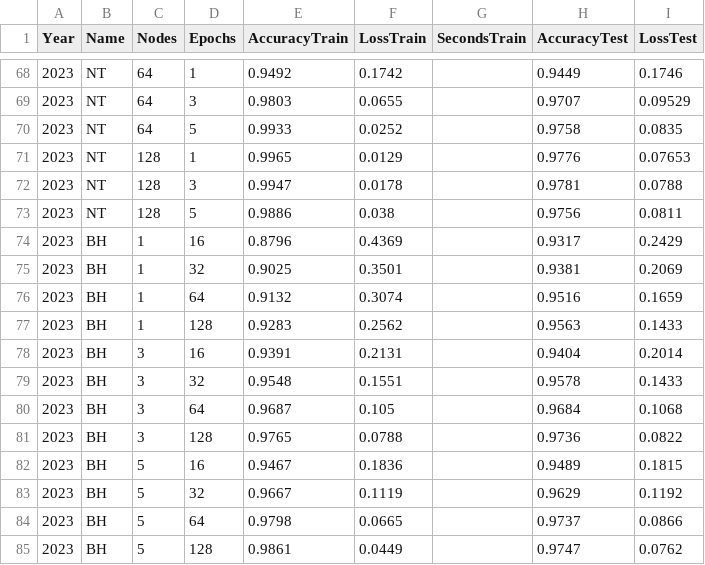
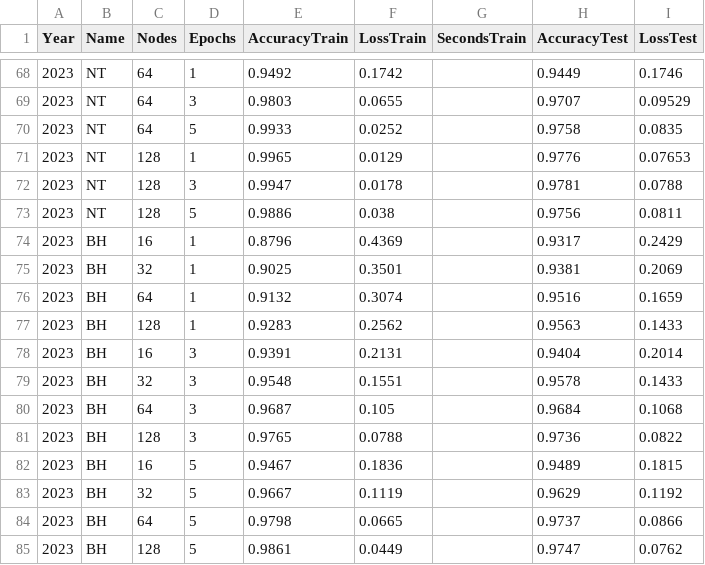
Before and after one commit to RubeRad/tcscs, a CSV file: mnist_stats.csv, drawn as a sheet; only a part is shown, gaps mark what is left out.

Commit message:
fix epoch/node column swap

```diff
--- a/mnist_stats.csv
+++ b/mnist_stats.csv
@@ -73,13 +73,13 @@ Year,Name,Nodes,Epochs,AccuracyTrain,LossTrain,SecondsTrain,AccuracyTest,LossTes
 2023,NT,128,5,0.9886,0.038,,0.9756,0.0811
-2023,BH,1,16,0.8796,0.4369,,0.9317,0.2429
-2023,BH,1,32,0.9025,0.3501,,0.9381,0.2069
-2023,BH,1,64,0.9132,0.3074,,0.9516,0.1659
-2023,BH,1,128,0.9283,0.2562,,0.9563,0.1433
-2023,BH,3,16,0.9391,0.2131,,0.9404,0.2014
-2023,BH,3,32,0.9548,0.1551,,0.9578,0.1433
-2023,BH,3,64,0.9687,0.105,,0.9684,0.1068
-2023,BH,3,128,0.9765,0.0788,,0.9736,0.0822
-2023,BH,5,16,0.9467,0.1836,,0.9489,0.1815
-2023,BH,5,32,0.9667,0.1119,,0.9629,0.1192
-2023,BH,5,64,0.9798,0.0665,,0.9737,0.0866
-2023,BH,5,128,0.9861,0.0449,,0.9747,0.0762
+2023,BH,16,1,0.8796,0.4369,,0.9317,0.2429
+2023,BH,32,1,0.9025,0.3501,,0.9381,0.2069
+2023,BH,64,1,0.9132,0.3074,,0.9516,0.1659
+2023,BH,128,1,0.9283,0.2562,,0.9563,0.1433
+2023,BH,16,3,0.9391,0.2131,,0.9404,0.2014
+2023,BH,32,3,0.9548,0.1551,,0.9578,0.1433
+2023,BH,64,3,0.9687,0.105,,0.9684,0.1068
+2023,BH,128,3,0.9765,0.0788,,0.9736,0.0822
+2023,BH,16,5,0.9467,0.1836,,0.9489,0.1815
+2023,BH,32,5,0.9667,0.1119,,0.9629,0.1192
+2023,BH,64,5,0.9798,0.0665,,0.9737,0.0866
+2023,BH,128,5,0.9861,0.0449,,0.9747,0.0762
```
